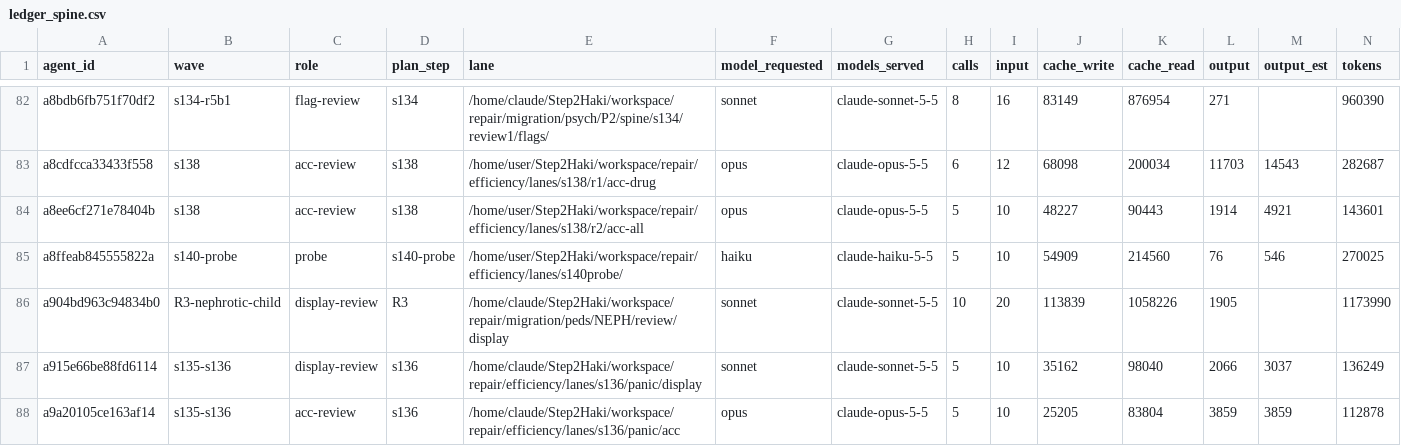
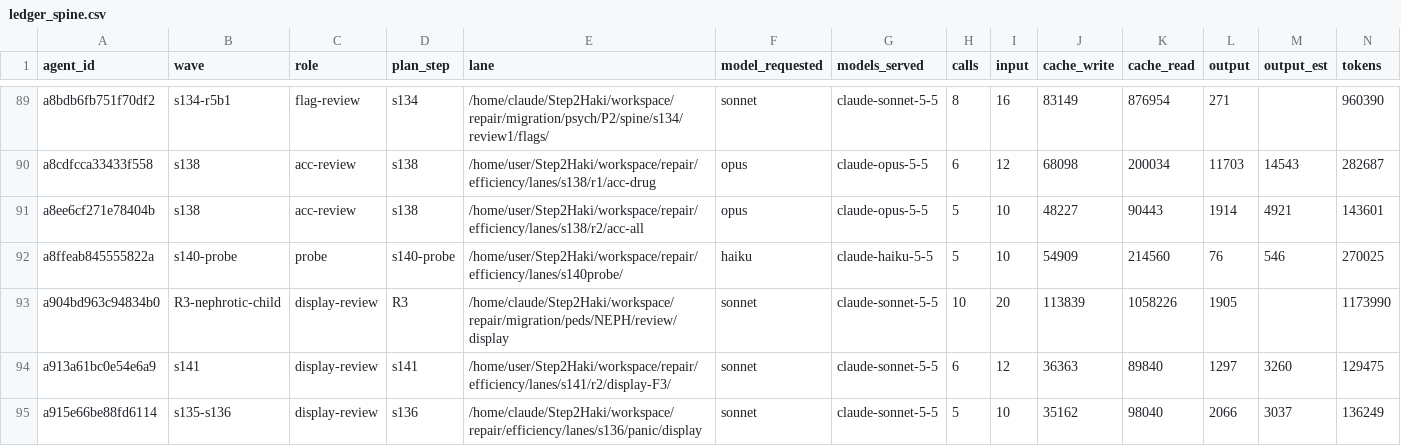
Before and after one commit to DrSaturnn/Step2Haki, a CSV file: workspace/repair/efficiency/ledger_spine.csv, drawn as a sheet; only a part is shown, gaps mark what is left out; the shorter side is filled out with more unchanged rows; rows hold the shown columns only; the diff covers the shown part only; the diff names each change by its address in the sheet, - before the commit and + after, or states it on an @@ line.

```diff
--- a/workspace/repair/efficiency/ledger_spine.csv
+++ b/workspace/repair/efficiency/ledger_spine.csv
+row 94: a913a61bc0e54e6a9 | s141 | display-review | s141 | /home/user/Step2Haki/workspace/repair/efficiency/lanes/s141/r2/display-F3/ | sonnet | claude-sonnet-5-5 | 6 | 12 | 36363 | 89840 | 1297 | 3260 | 129475
```
Also changed, not shown: 11 added rows elsewhere in this file, 2 other files.
